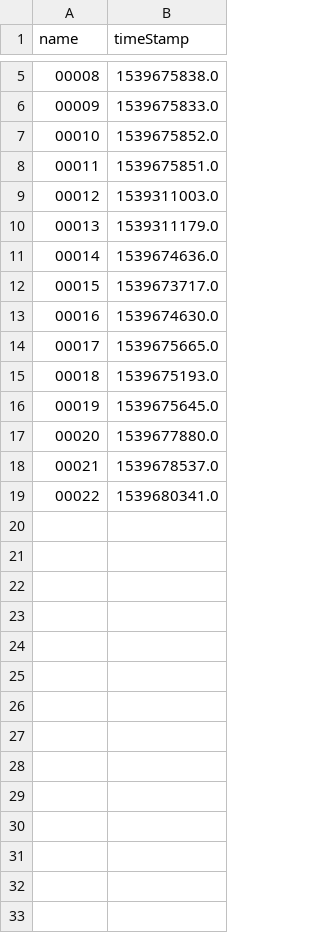
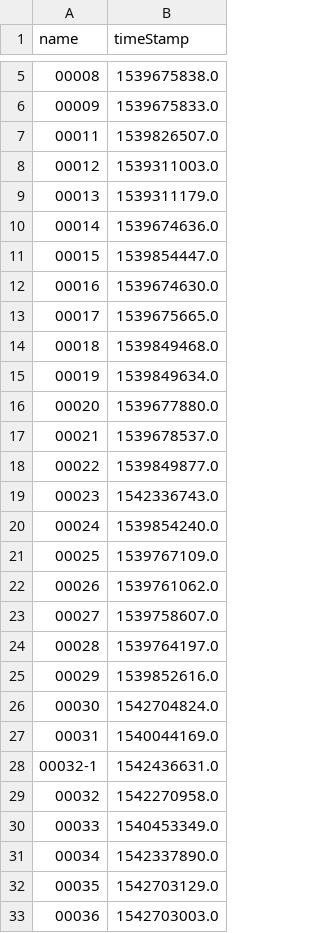
Before and after one commit to ljc9562/data_deal_machine, a CSV file: config/log/time_compare.csv, drawn as a sheet; only a part is shown, gaps mark what is left out; the diff covers the shown part only.

```diff
--- a/config/log/time_compare.csv
+++ b/config/log/time_compare.csv
@@ -6,4 +6,3 @@ name,timeStamp
 00009,1539675833.0
-00010,1539675852.0
-00011,1539675851.0
+00011,1539826507.0
 00012,1539311003.0
@@ -11,9 +10,24 @@ name,timeStamp
 00014,1539674636.0
-00015,1539673717.0
+00015,1539854447.0
 00016,1539674630.0
 00017,1539675665.0
-00018,1539675193.0
-00019,1539675645.0
+00018,1539849468.0
+00019,1539849634.0
 00020,1539677880.0
 00021,1539678537.0
-00022,1539680341.0
+00022,1539849877.0
+00023,1542336743.0
+00024,1539854240.0
+00025,1539767109.0
+00026,1539761062.0
+00027,1539758607.0
+00028,1539764197.0
+00029,1539852616.0
+00030,1542704824.0
+00031,1540044169.0
+00032-1,1542436631.0
+00032,1542270958.0
+00033,1540453349.0
+00034,1542337890.0
+00035,1542703129.0
+00036,1542703003.0
```
Also changed, not shown: 10 added rows elsewhere in this file, 16 other files.
